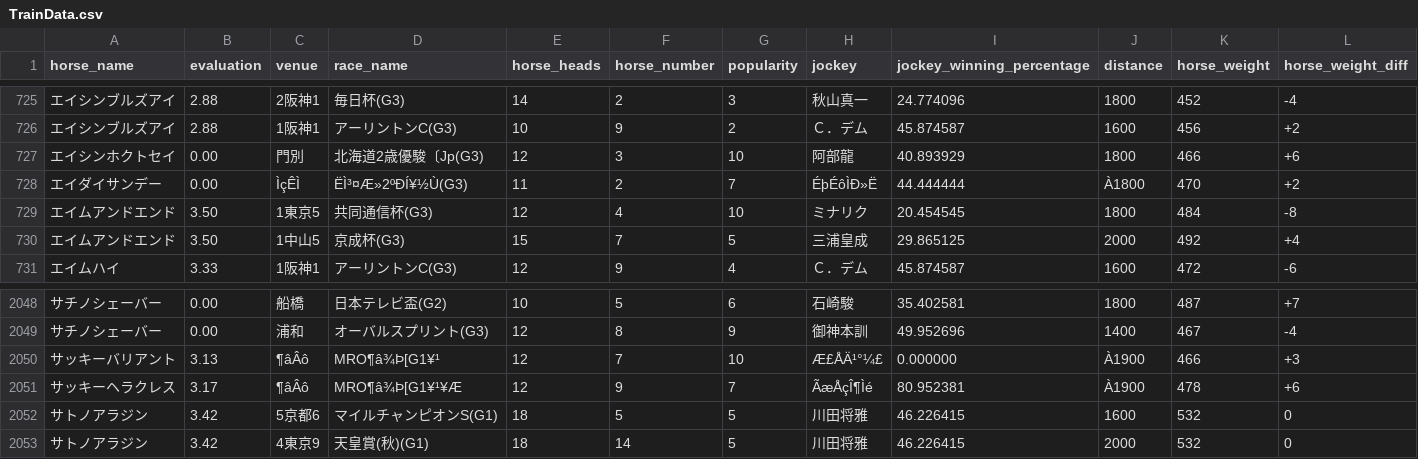
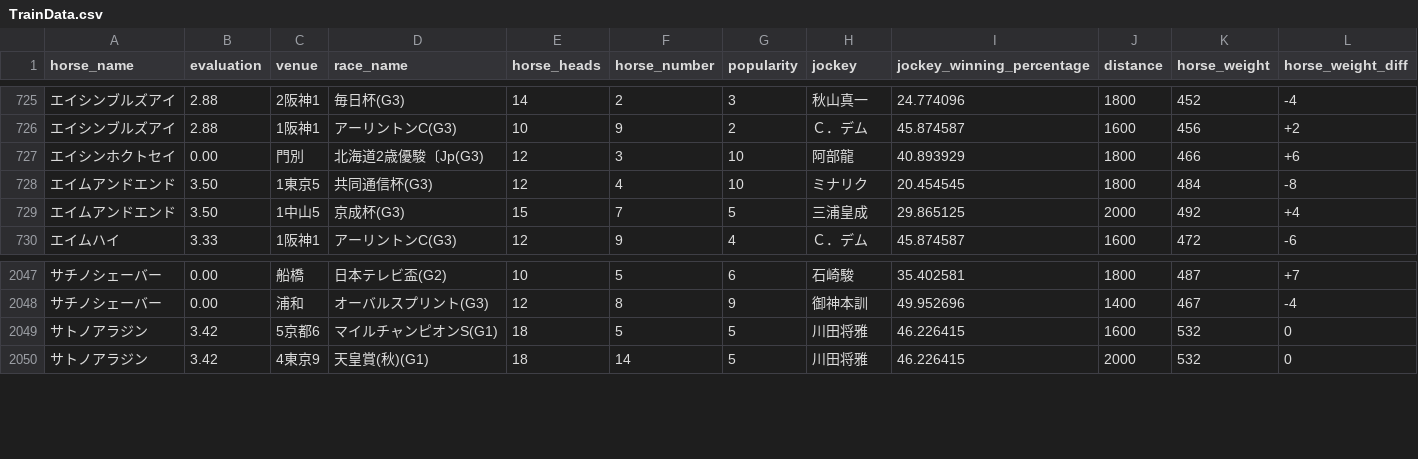
Before and after one commit to taichiH/kybo, a CSV file: horse-rasing/TrainData.csv, drawn as a sheet; only a part is shown, gaps mark what is left out; rows hold the shown columns only; the diff names each change by its address in the sheet, - before the commit and + after, or states it on an @@ line.

Commit message:
[Updated] TrainData.csv

```diff
--- a/horse-rasing/TrainData.csv
+++ b/horse-rasing/TrainData.csv
-row 728: エイダイサンデー | 0.00 | ÌçÊÌ | ËÌ³¤Æ»2ºÐÍ¥½Ù(G3) | 11 | 2 | 7 | ÉþÉôÌÐ»Ë | 44.444444 | À1800 | 470 | +2
-row 2050: サッキーバリアント | 3.13 | ¶âÂô | MRO¶â¾Þ[G1¥¹ | 12 | 7 | 10 | Æ£ÅÄ¹°¼£ | 0.000000 | À1900 | 466 | +3
-row 2051: サッキーヘラクレス | 3.17 | ¶âÂô | MRO¶â¾Þ[G1¥¹¥Æ | 12 | 9 | 7 | ÃæÅçÎ¶Ìé | 80.952381 | À1900 | 478 | +6
```
